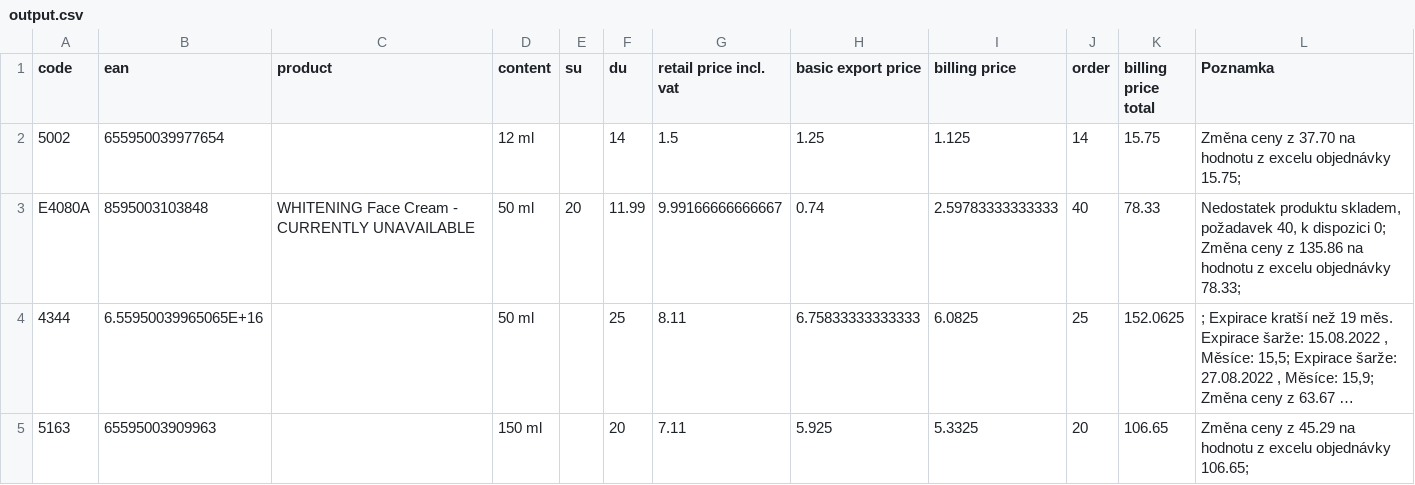
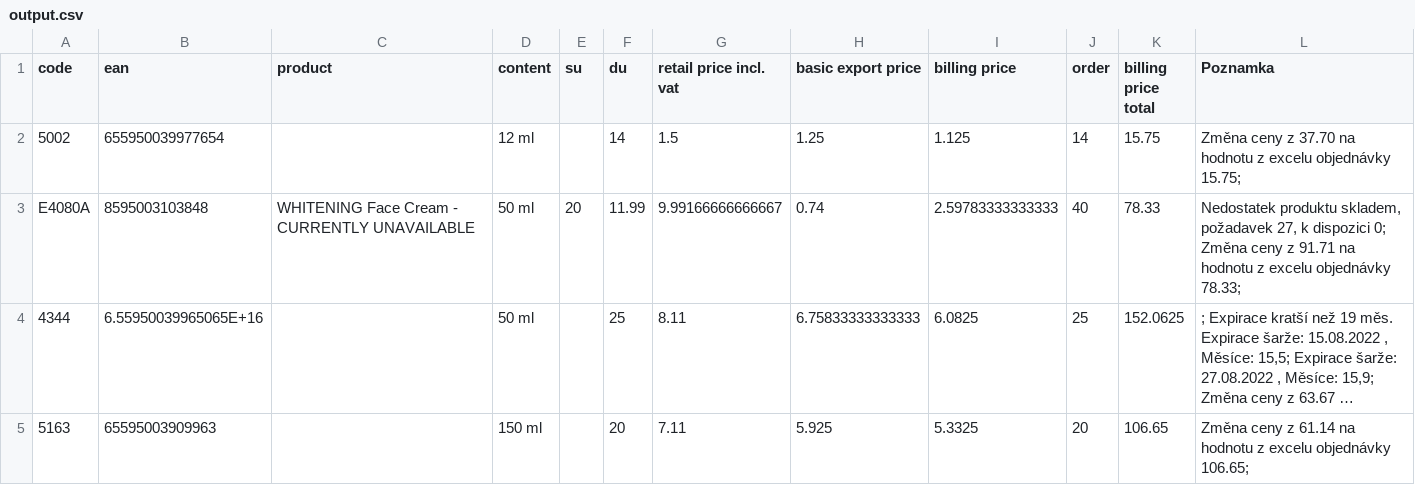
Before and after one commit to knappekl1/Dermacol_proces1, a CSV file: Data/output.csv, drawn as a sheet; long unchanged cells end in …; the diff names each change by its address in the sheet, - before the commit and + after, or states it on an @@ line.

```diff
--- a/Data/output.csv
+++ b/Data/output.csv
-L3 (Poznamka): …skladem, požadavek 40, k dispozici 0; Změna ceny z 135.86 na hodnotu…
+L3 (Poznamka): …skladem, požadavek 27, k dispozici 0; Změna ceny z 91.71 na hodnotu…
-L5 (Poznamka): …ceny z 45.29 na hodnotu…
+L5 (Poznamka): …ceny z 61.14 na hodnotu…
```
Also changed, not shown: 6 other files.
